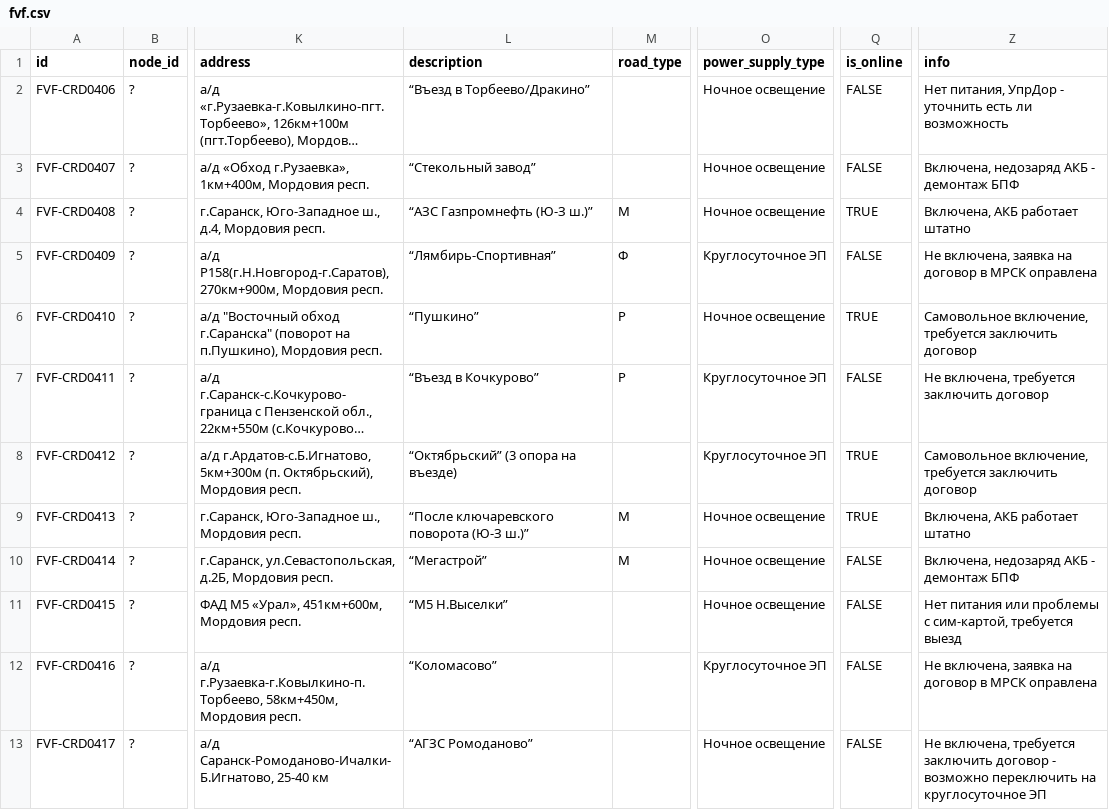
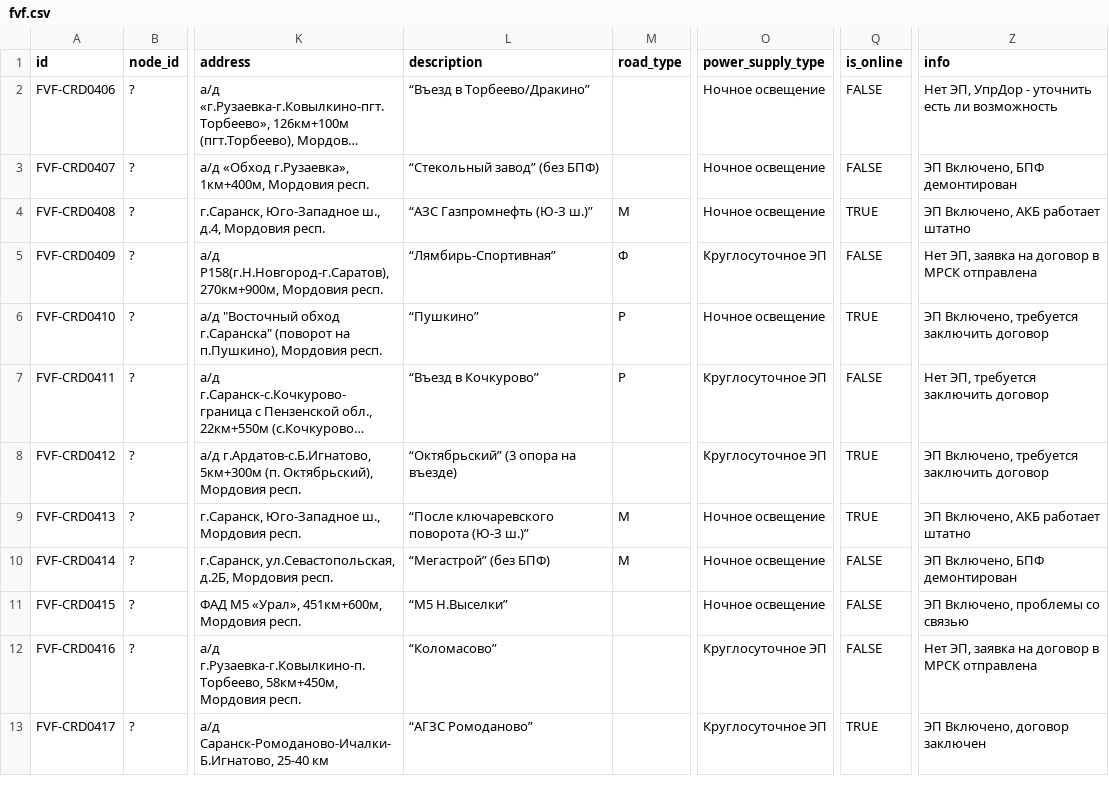
Before and after one commit to twelwet/map-clients, a CSV file: data/csv/fvf.csv, drawn as a sheet; only a part is shown, gaps mark what is left out; long unchanged cells end in …; the diff covers the shown part only; the diff names each change by its address in the sheet, - before the commit and + after, or states it on an @@ line.

Commit message:
update data

```diff
--- a/data/csv/fvf.csv
+++ b/data/csv/fvf.csv
-Z2 (info): Нет питания, УпрДор -…
+Z2 (info): Нет ЭП, УпрДор -…
-L3 (description): “Стекольный завод”
+L3 (description): “Стекольный завод” (без БПФ)
-Z3 (info): Включена, недозаряд АКБ - демонтаж БПФ
+Z3 (info): ЭП Включено, БПФ демонтирован
-Z4 (info): Включена, АКБ работает штатно
+Z4 (info): ЭП Включено, АКБ работает штатно
-Z5 (info): Не включена, заявка на договор в МРСК оправлена
+Z5 (info): Нет ЭП, заявка на договор в МРСК отправлена
-Z6 (info): Самовольное включение, требуется заключить договор
+Z6 (info): ЭП Включено, требуется заключить договор
-Z7 (info): Не включена, требуется заключить договор
+Z7 (info): Нет ЭП, требуется заключить договор
-Z8 (info): Самовольное включение, требуется заключить договор
+Z8 (info): ЭП Включено, требуется заключить договор
-Z9 (info): Включена, АКБ работает штатно
+Z9 (info): ЭП Включено, АКБ работает штатно
-L10 (description): “Мегастрой”
+L10 (description): “Мегастрой” (без БПФ)
-Z10 (info): Включена, недозаряд АКБ - демонтаж БПФ
+Z10 (info): ЭП Включено, БПФ демонтирован
-Z11 (info): Нет питания или проблемы с сим-картой, требуется выезд
+Z11 (info): ЭП Включено, проблемы со связью
-Z12 (info): Не включена, заявка на договор в МРСК оправлена
+Z12 (info): Нет ЭП, заявка на договор в МРСК отправлена
-O13 (power_supply_type): Ночное освещение
+O13 (power_supply_type): Круглосуточное ЭП
-Q13 (is_online): FALSE
+Q13 (is_online): TRUE
-Z13 (info): Не включена, требуется заключить договор - возможно переключить на круглосуточное ЭП
+Z13 (info): ЭП Включено, договор заключен
```
Also changed, not shown: 20 edited cells elsewhere in this file, 1 other file.
